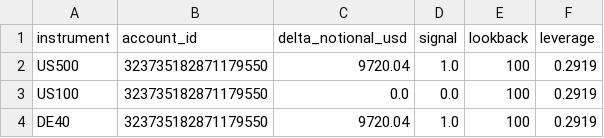
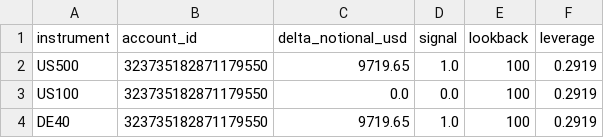
Before and after one commit to Sabofxx/sabo-quant-prod, a CSV file: sabo_lit/sandbox/live/index/prop_delta_orders_latest.csv, drawn as a sheet.

Commit message:
Strategy index run 2026-08-22

```diff
--- a/sabo_lit/sandbox/live/index/prop_delta_orders_latest.csv
+++ b/sabo_lit/sandbox/live/index/prop_delta_orders_latest.csv
@@ -1,4 +1,4 @@
 instrument,account_id,delta_notional_usd,signal,lookback,leverage
-US500,323735182871179550,9720.04,1.0,100,0.2919
+US500,323735182871179550,9719.65,1.0,100,0.2919
 US100,323735182871179550,0.0,0.0,100,0.2919
-DE40,323735182871179550,9720.04,1.0,100,0.2919
+DE40,323735182871179550,9719.65,1.0,100,0.2919
```
Also changed, not shown: 3 other files.
